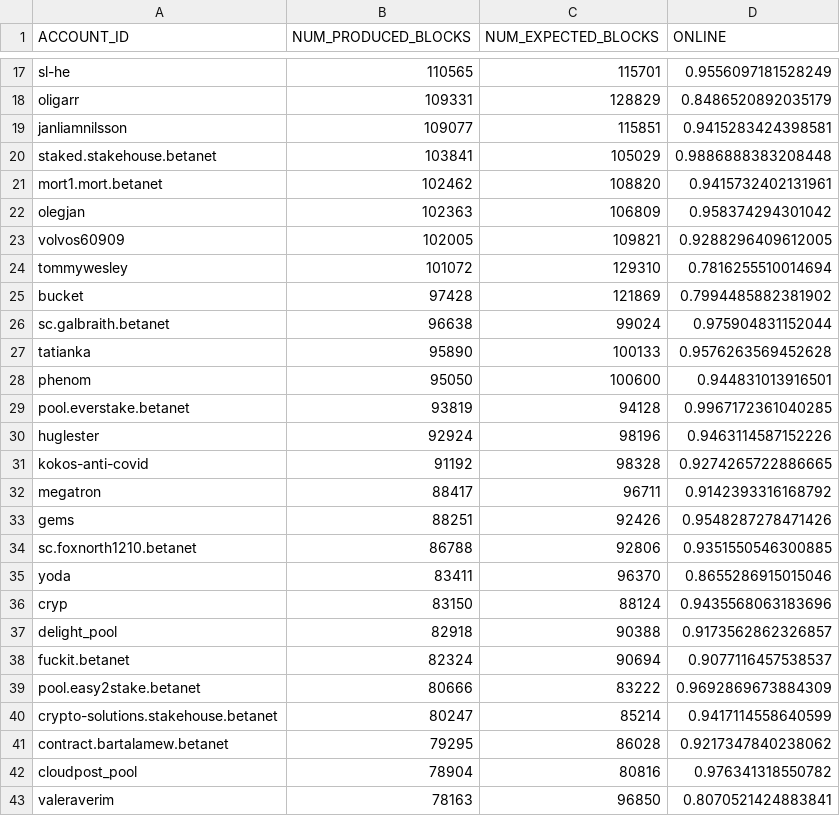
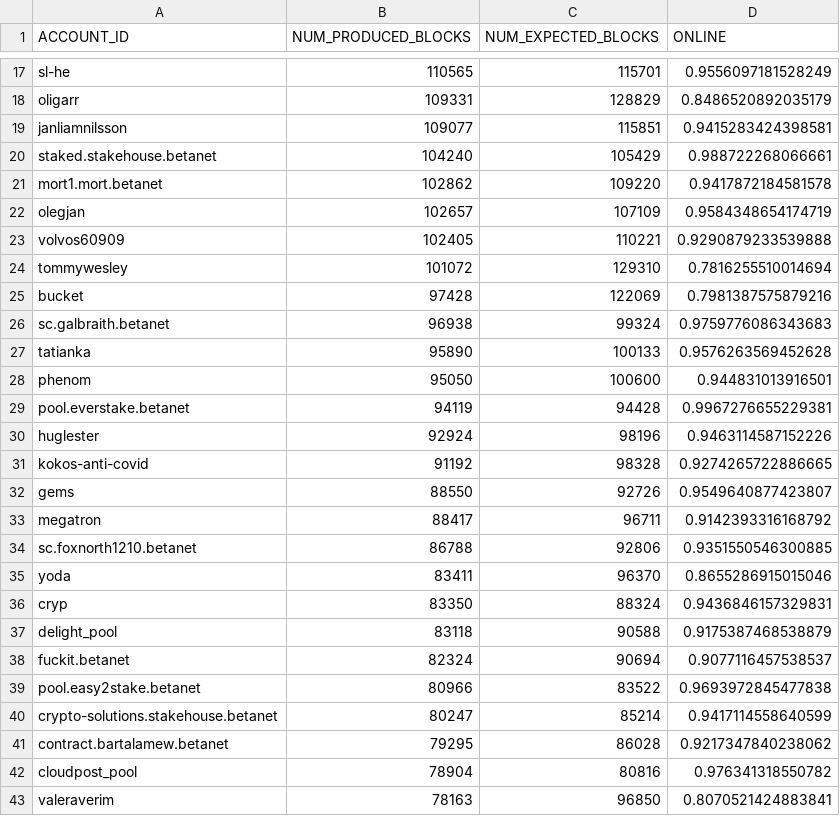
Before and after one commit to frol/near-validators-scoreboard, a CSV file: validators_scoreboard.csv, drawn as a sheet; only a part is shown, gaps mark what is left out; the diff covers the shown part only.

```diff
--- a/validators_scoreboard.csv
+++ b/validators_scoreboard.csv
@@ -19,22 +19,22 @@ ACCOUNT_ID,NUM_PRODUCED_BLOCKS,NUM_EXPECTED_BLOCKS,ONLINE
 "janliamnilsson",109077,115851,0.9415283424398581
-"staked.stakehouse.betanet",103841,105029,0.9886888383208448
-"mort1.mort.betanet",102462,108820,0.9415732402131961
-"olegjan",102363,106809,0.958374294301042
-"volvos60909",102005,109821,0.9288296409612005
+"staked.stakehouse.betanet",104240,105429,0.988722268066661
+"mort1.mort.betanet",102862,109220,0.9417872184581578
+"olegjan",102657,107109,0.9584348654174719
+"volvos60909",102405,110221,0.9290879233539888
 "tommywesley",101072,129310,0.7816255510014694
-"bucket",97428,121869,0.7994485882381902
-"sc.galbraith.betanet",96638,99024,0.975904831152044
+"bucket",97428,122069,0.7981387575879216
+"sc.galbraith.betanet",96938,99324,0.9759776086343683
 "tatianka",95890,100133,0.9576263569452628
 "phenom",95050,100600,0.944831013916501
-"pool.everstake.betanet",93819,94128,0.9967172361040285
+"pool.everstake.betanet",94119,94428,0.9967276655229381
 "huglester",92924,98196,0.9463114587152226
 "kokos-anti-covid",91192,98328,0.9274265722886665
+"gems",88550,92726,0.9549640877423807
 "megatron",88417,96711,0.9142393316168792
-"gems",88251,92426,0.9548287278471426
 "sc.foxnorth1210.betanet",86788,92806,0.9351550546300885
 "yoda",83411,96370,0.8655286915015046
-"cryp",83150,88124,0.9435568063183696
-"delight_pool",82918,90388,0.9173562862326857
+"cryp",83350,88324,0.9436846157329831
+"delight_pool",83118,90588,0.9175387468538879
 "fuckit.betanet",82324,90694,0.9077116457538537
-"pool.easy2stake.betanet",80666,83222,0.9692869673884309
+"pool.easy2stake.betanet",80966,83522,0.9693972845477838
 "crypto-solutions.stakehouse.betanet",80247,85214,0.9417114558640599
```
Also changed, not shown: 9 added rows, 9 removed rows and 59 edited cells elsewhere in this file, 2 other files.
